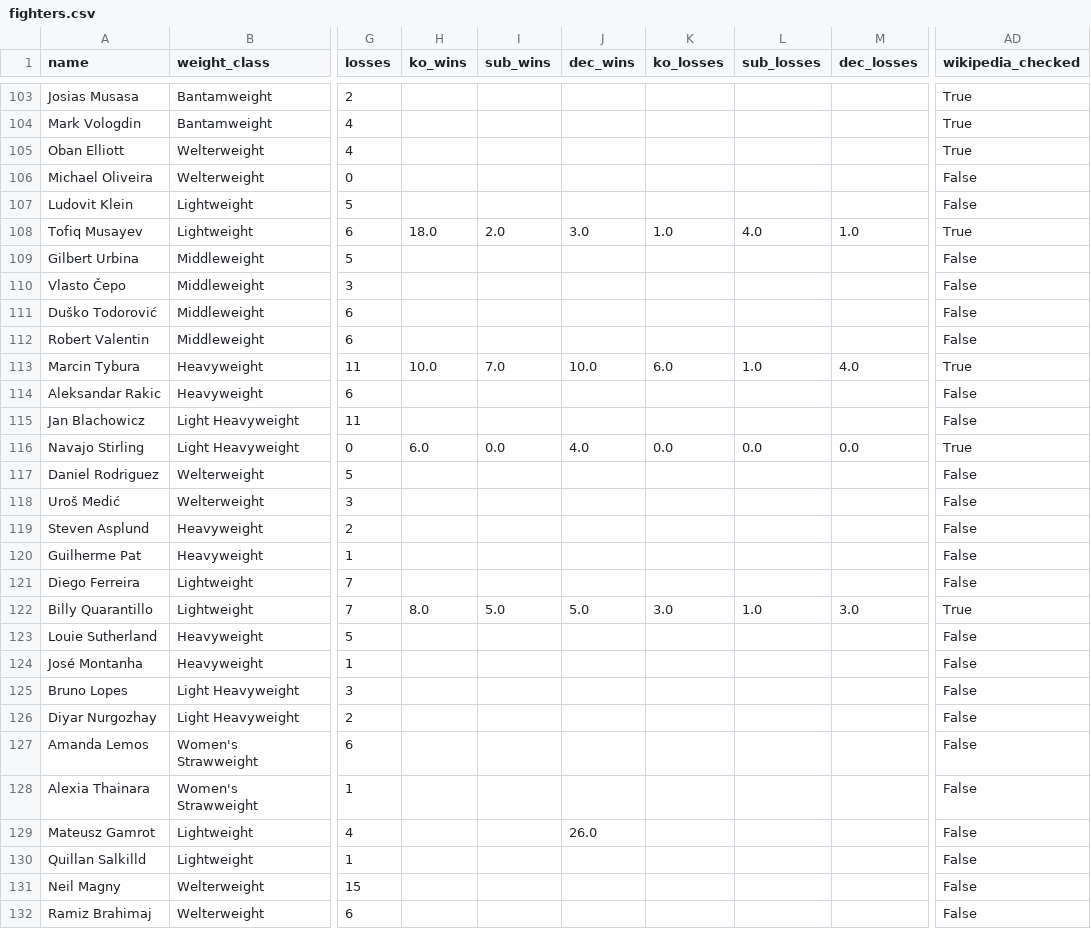
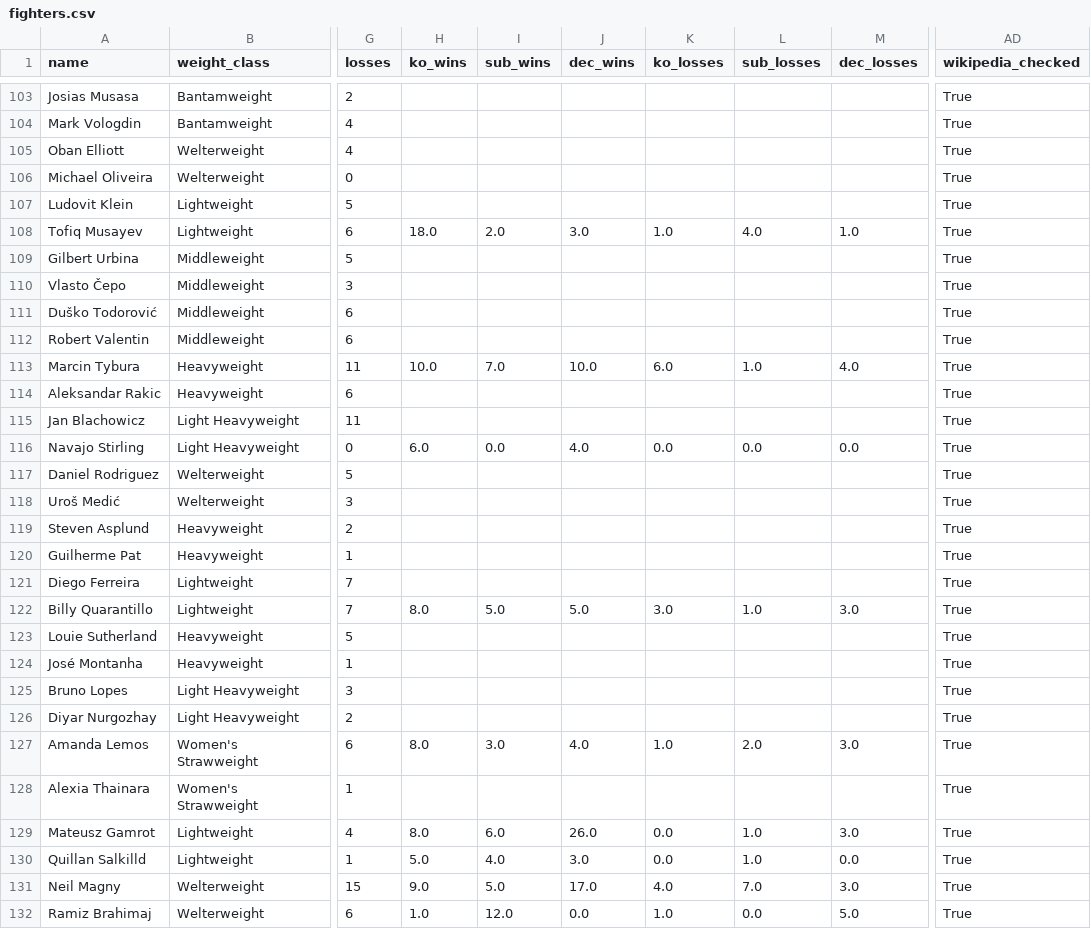
Before and after one commit to sb98park/ufc-edge-finder, a CSV file: data/fighters.csv, drawn as a sheet; only a part is shown, gaps mark what is left out; the diff covers the shown part only; the diff names each change by its address in the sheet, - before the commit and + after, or states it on an @@ line.

Commit message:
Backfill 5 more fighters 2

```diff
--- a/data/fighters.csv
+++ b/data/fighters.csv
-AD106:AD107 (wikipedia_checked): False
+AD106:AD107 (wikipedia_checked): True
-AD109:AD112 (wikipedia_checked): False
+AD109:AD112 (wikipedia_checked): True
-AD114:AD115 (wikipedia_checked): False
+AD114:AD115 (wikipedia_checked): True
-AD117:AD121 (wikipedia_checked): False
+AD117:AD121 (wikipedia_checked): True
-AD123:AD132 (wikipedia_checked): False
+AD123:AD132 (wikipedia_checked): True
-H127 (ko_wins): (empty)
+H127 (ko_wins): 8.0
-I127 (sub_wins): (empty)
+I127 (sub_wins): 3.0
-J127 (dec_wins): (empty)
+J127 (dec_wins): 4.0
-K127 (ko_losses): (empty)
+K127 (ko_losses): 1.0
-L127 (sub_losses): (empty)
+L127 (sub_losses): 2.0
-M127 (dec_losses): (empty)
+M127 (dec_losses): 3.0
-H129 (ko_wins): (empty)
+H129 (ko_wins): 8.0
-I129 (sub_wins): (empty)
+I129 (sub_wins): 6.0
-K129:K130 (ko_losses): (empty)
+K129:K130 (ko_losses): 0.0
-L129:L130 (sub_losses): (empty)
+L129:L130 (sub_losses): 1.0
-M129 (dec_losses): (empty)
+M129 (dec_losses): 3.0
-H130 (ko_wins): (empty)
+H130 (ko_wins): 5.0
-I130 (sub_wins): (empty)
+I130 (sub_wins): 4.0
-J130 (dec_wins): (empty)
+J130 (dec_wins): 3.0
-M130 (dec_losses): (empty)
+M130 (dec_losses): 0.0
-H131 (ko_wins): (empty)
+H131 (ko_wins): 9.0
-I131 (sub_wins): (empty)
+I131 (sub_wins): 5.0
-J131 (dec_wins): (empty)
+J131 (dec_wins): 17.0
-K131 (ko_losses): (empty)
+K131 (ko_losses): 4.0
-L131 (sub_losses): (empty)
+L131 (sub_losses): 7.0
-M131 (dec_losses): (empty)
+M131 (dec_losses): 3.0
-H132 (ko_wins): (empty)
+H132 (ko_wins): 1.0
-I132 (sub_wins): (empty)
+I132 (sub_wins): 12.0
-J132 (dec_wins): (empty)
+J132 (dec_wins): 0.0
-K132 (ko_losses): (empty)
+K132 (ko_losses): 1.0
-L132 (sub_losses): (empty)
+L132 (sub_losses): 0.0
-M132 (dec_losses): (empty)
+M132 (dec_losses): 5.0
```
Also changed, not shown: 66 edited cells elsewhere in this file.
